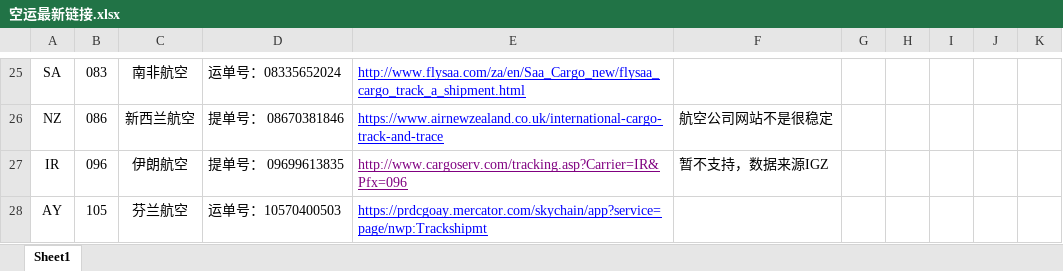
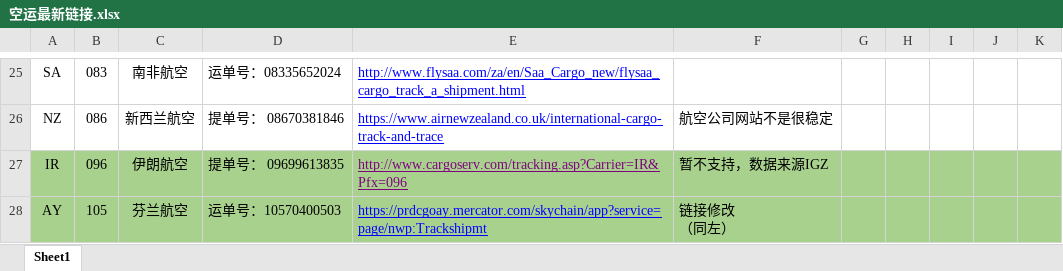
Before and after one commit to xushuman/zhoukao, an Excel workbook: 空运最新链接.xlsx, sheet Sheet1, drawn as a sheet; only a part is shown, gaps mark what is left out; values as stored, in another font and other column widths than the file's, no borders; charts and pictures not drawn; ↵ is a line break in a cell; the diff covers the shown part only; the diff names each change by its address in the sheet, - before the commit and + after, or states it on an @@ line.

```diff
--- a/空运最新链接.xlsx (sheet Sheet1)
+++ b/空运最新链接.xlsx (sheet Sheet1)
-A27:K28 fill: none
+A27:K28 fill: #A9D18E
-F28: (empty)
+F28: 链接修改 ↵ （同左）
```
Also changed, not shown: 1 added row, 10 edited cells and cell formats elsewhere in this sheet, charts or pictures, 支持清单api文档(2).xlsx, 海运最新链接.xlsx, 10 other files.
